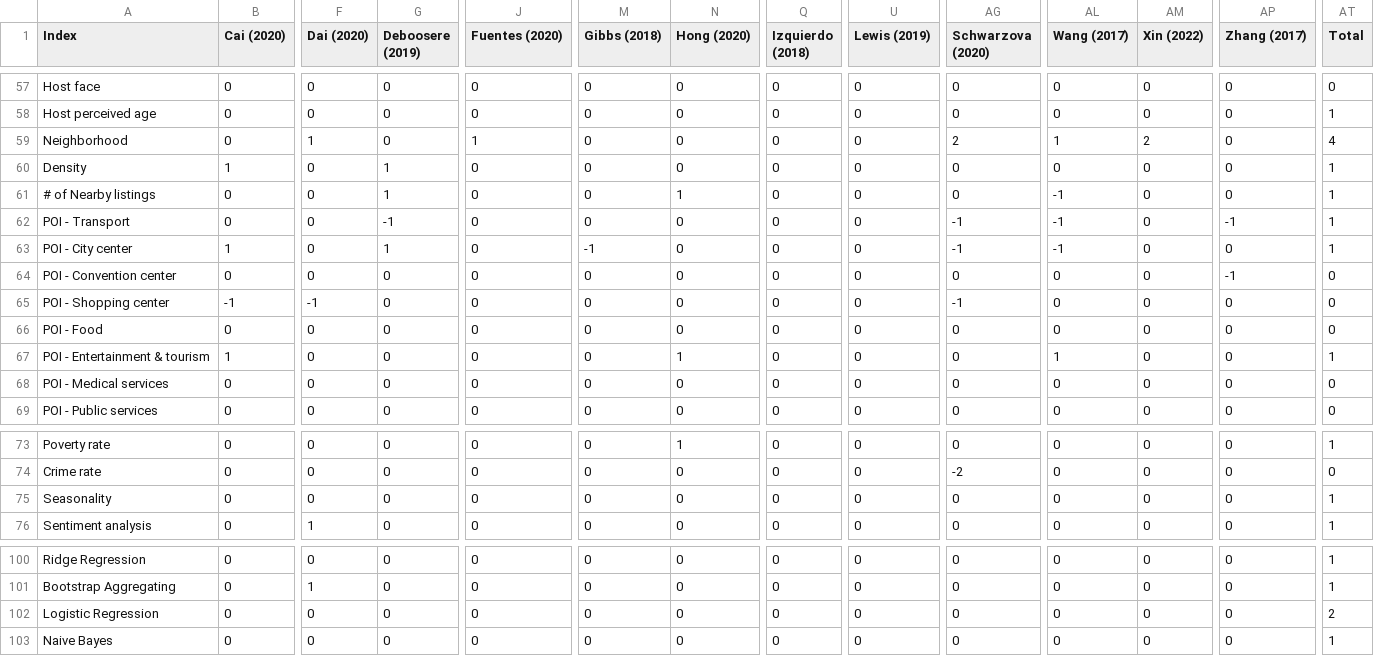
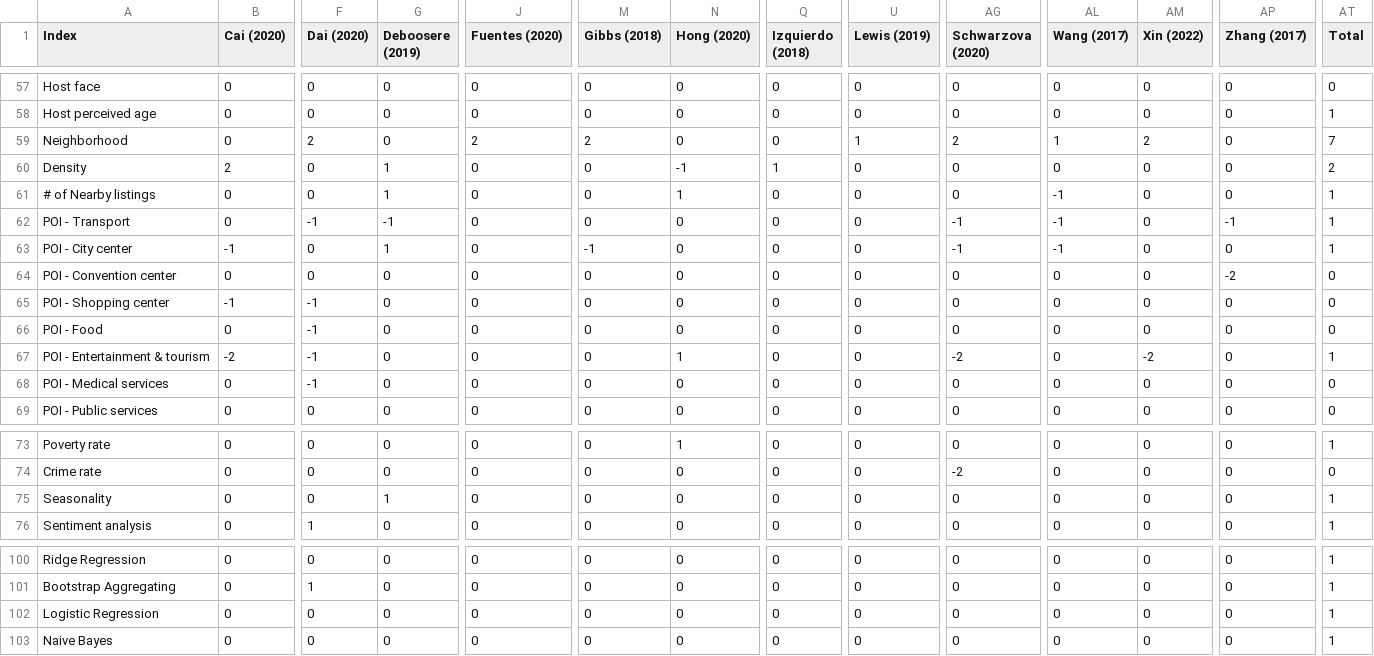
Before and after one commit to marked01one/rio-airbnb-web-portal, a CSV file: figures/lit_overview_impact.csv, drawn as a sheet; only a part is shown, gaps mark what is left out; the diff covers the shown part only; the diff names each change by its address in the sheet, - before the commit and + after, or states it on an @@ line.

```diff
--- a/figures/lit_overview_impact.csv
+++ b/figures/lit_overview_impact.csv
-F59 (Dai (2020)): 1
+F59 (Dai (2020)): 2
-J59 (Fuentes (2020)): 1
+J59 (Fuentes (2020)): 2
-M59 (Gibbs (2018)): 0
+M59 (Gibbs (2018)): 2
-U59 (Lewis (2019)): 0
+U59 (Lewis (2019)): 1
-AT59 (Total): 4
+AT59 (Total): 7
-B60 (Cai (2020)): 1
+B60 (Cai (2020)): 2
-N60 (Hong (2020)): 0
+N60 (Hong (2020)): -1
-Q60 (Izquierdo (2018)): 0
+Q60 (Izquierdo (2018)): 1
-AT60 (Total): 1
+AT60 (Total): 2
-F62 (Dai (2020)): 0
+F62 (Dai (2020)): -1
-B63 (Cai (2020)): 1
+B63 (Cai (2020)): -1
-AP64 (Zhang (2017)): -1
+AP64 (Zhang (2017)): -2
-AG65 (Schwarzova (2020)): -1
+AG65 (Schwarzova (2020)): 0
-F66:F68 (Dai (2020)): 0
+F66:F68 (Dai (2020)): -1
-B67 (Cai (2020)): 1
+B67 (Cai (2020)): -2
-AG67 (Schwarzova (2020)): 0
+AG67 (Schwarzova (2020)): -2
-AL67 (Wang (2017)): 1
+AL67 (Wang (2017)): 0
-AM67 (Xin (2022)): 0
+AM67 (Xin (2022)): -2
-G75 (Deboosere (2019)): 0
+G75 (Deboosere (2019)): 1
-AT102 (Total): 2
+AT102 (Total): 1
```
Also changed, not shown: 4 edited cells elsewhere in this file, 3 other files.
